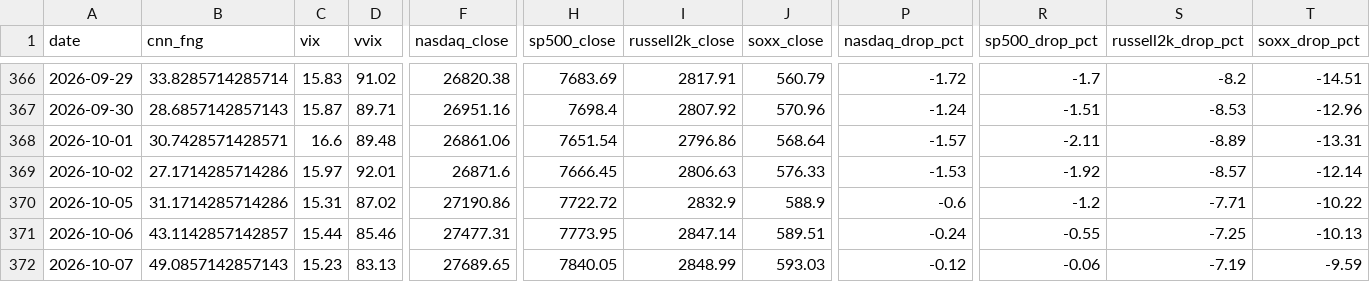
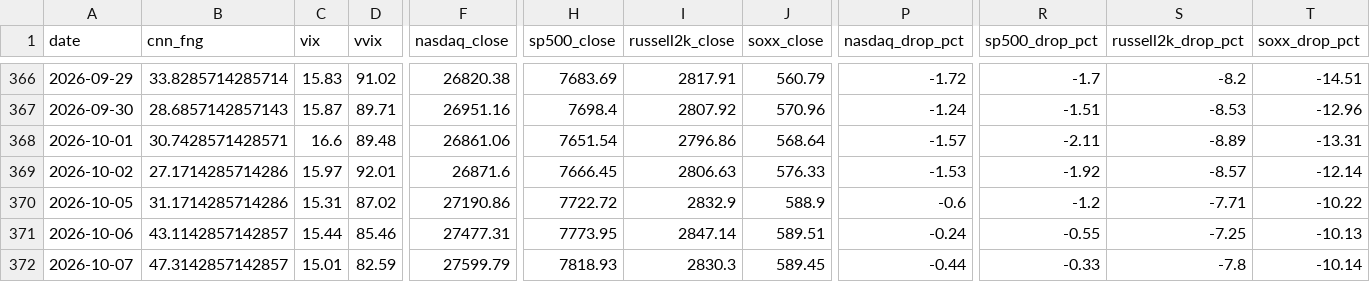
Before and after one commit to komubal-del/pitinvest-bot, a CSV file: pitinvest_history.csv, drawn as a sheet; only a part is shown, gaps mark what is left out; the diff covers the shown part only; the diff names each change by its address in the sheet, - before the commit and + after, or states it on an @@ line.

```diff
--- a/pitinvest_history.csv
+++ b/pitinvest_history.csv
-B372 (cnn_fng): 49.0857142857143
+B372 (cnn_fng): 47.3142857142857
-C372 (vix): 15.23
+C372 (vix): 15.01
-D372 (vvix): 83.13
+D372 (vvix): 82.59
-F372 (nasdaq_close): 27689.65
+F372 (nasdaq_close): 27599.79
-H372 (sp500_close): 7840.05
+H372 (sp500_close): 7818.93
-I372 (russell2k_close): 2848.99
+I372 (russell2k_close): 2830.3
-J372 (soxx_close): 593.03
+J372 (soxx_close): 589.45
-P372 (nasdaq_drop_pct): -0.12
+P372 (nasdaq_drop_pct): -0.44
-R372 (sp500_drop_pct): -0.06
+R372 (sp500_drop_pct): -0.33
-S372 (russell2k_drop_pct): -7.19
+S372 (russell2k_drop_pct): -7.8
-T372 (soxx_drop_pct): -9.59
+T372 (soxx_drop_pct): -10.14
```
Also changed, not shown: 8 edited cells elsewhere in this file, 2 other files.
